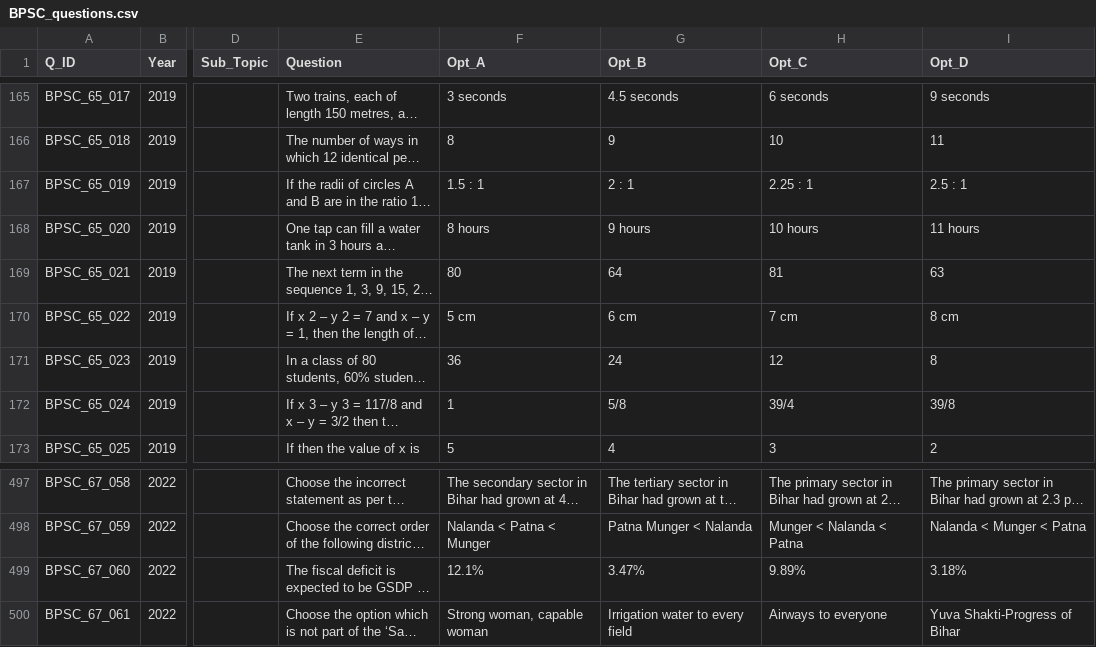
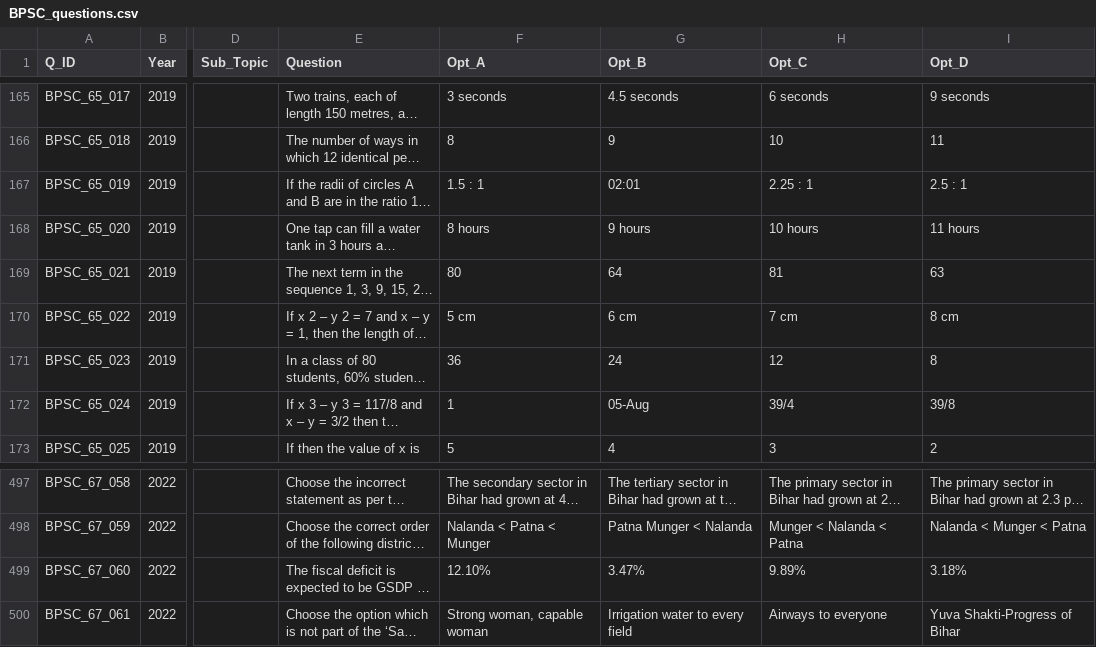
Before and after one commit to akshaymishra2119-cmd/uppsc-pyq, a CSV file: BPSC_questions.csv, drawn as a sheet; only a part is shown, gaps mark what is left out; long unchanged cells end in …; the diff covers the shown part only; the diff names each change by its address in the sheet, - before the commit and + after, or states it on an @@ line.

```diff
--- a/BPSC_questions.csv
+++ b/BPSC_questions.csv
-G167 (Opt_B): 2 : 1
+G167 (Opt_B): 02:01
-G172 (Opt_B): 5/8
+G172 (Opt_B): 05-Aug
-F499 (Opt_A): 12.1%
+F499 (Opt_A): 12.10%
```
Also changed, not shown: 24 edited cells elsewhere in this file, 32 other files.
